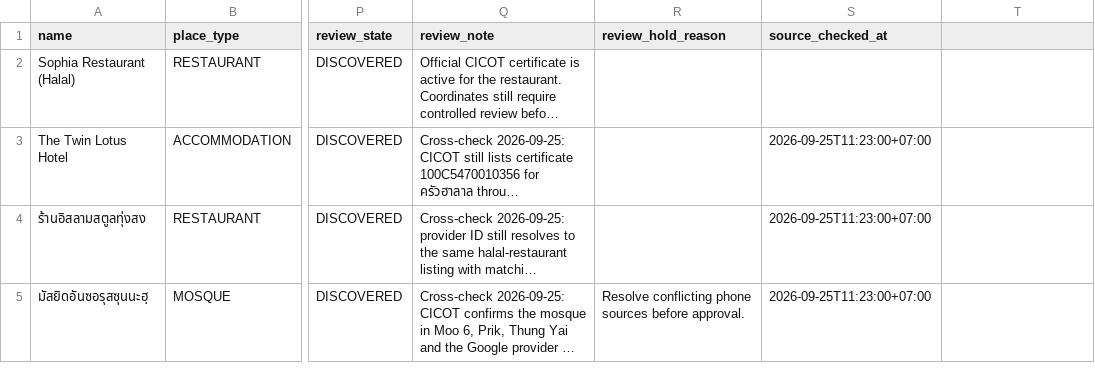
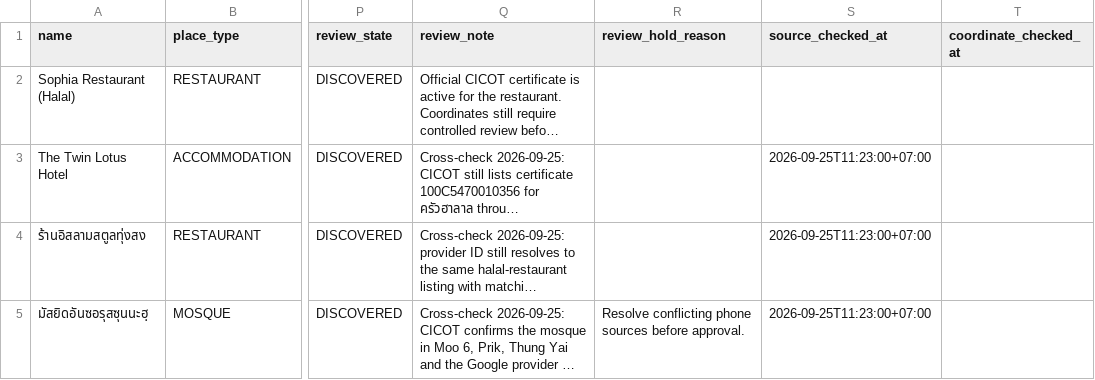
Before and after one commit to swansook-cyber/Vela-Muslim-Travel, a CSV file: database/seeds/pilot_candidates_review_queue.csv, drawn as a sheet; only a part is shown, gaps mark what is left out; long unchanged cells end in …; the diff names each change by its address in the sheet, - before the commit and + after, or states it on an @@ line.

Commit message:
data: add coordinate verification column to pilot seed

```diff
--- a/database/seeds/pilot_candidates_review_queue.csv
+++ b/database/seeds/pilot_candidates_review_queue.csv
-T1: (empty)
+T1: coordinate_checked_at
```
